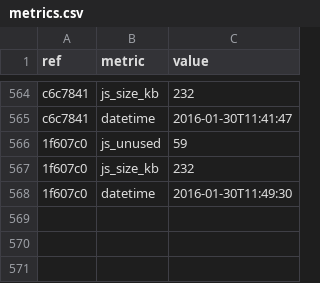
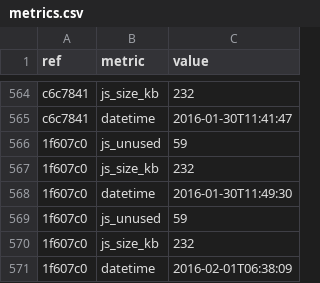
Before and after one commit to whybug/whybug-server, a CSV file: metrics.csv, drawn as a sheet; only a part is shown, gaps mark what is left out.

Commit message:
Update metrics

```diff
--- a/metrics.csv
+++ b/metrics.csv
@@ -568 +568,4 @@ c6c7841,datetime,2016-01-30T11:41:47
 1f607c0,datetime,2016-01-30T11:49:30
+1f607c0,js_unused,59
+1f607c0,js_size_kb,232
+1f607c0,datetime,2016-02-01T06:38:09
```
